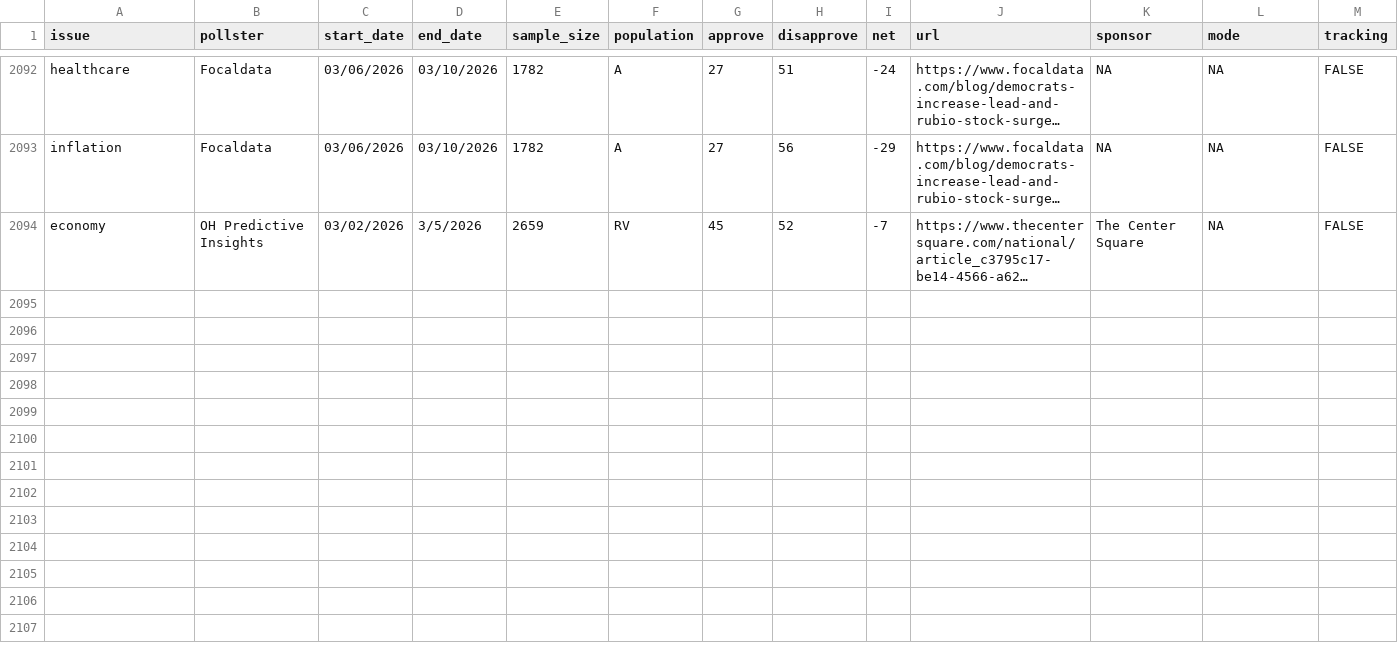
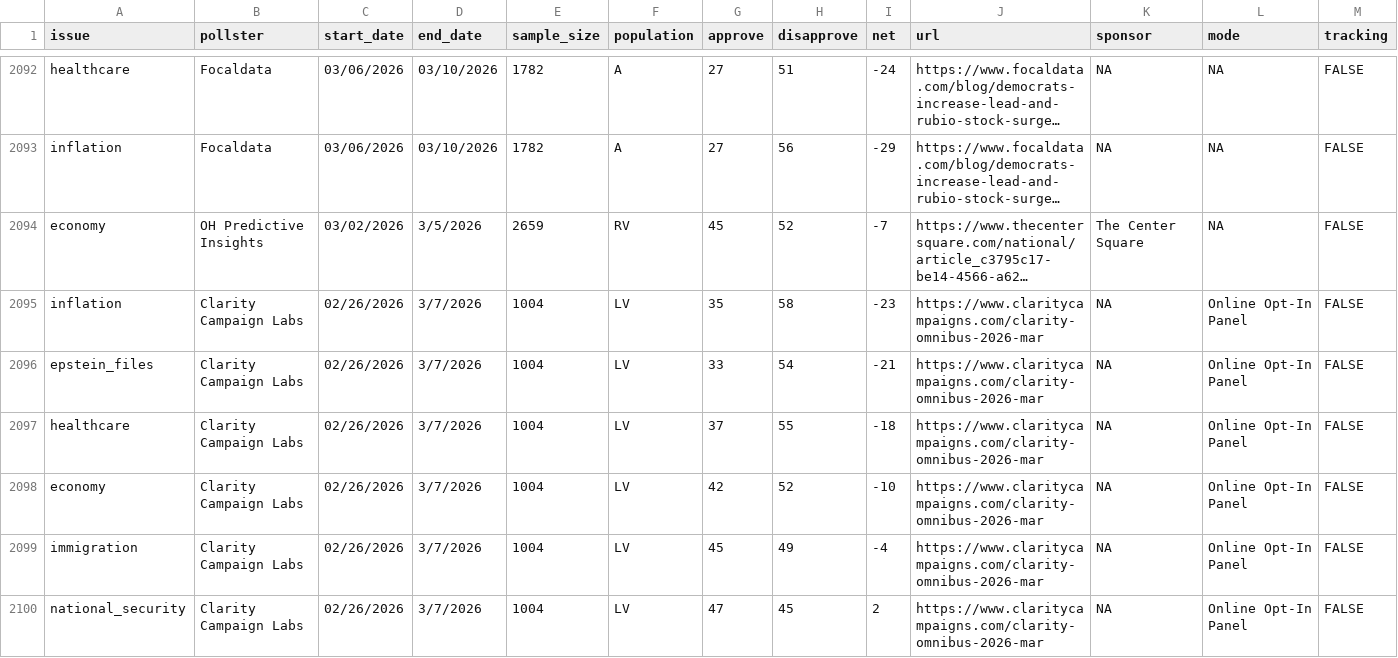
Before and after one commit to Hackquantumcpp/snoutcounter-backend, a CSV file: data/president_issue_approval_polls.csv, drawn as a sheet; only a part is shown, gaps mark what is left out; long unchanged cells end in …; rows hold the shown columns only; the diff names each change by its address in the sheet, - before the commit and + after, or states it on an @@ line.

```diff
--- a/data/president_issue_approval_polls.csv
+++ b/data/president_issue_approval_polls.csv
+row 2095: inflation | Clarity Campaign Labs | 02/26/2026 | 3/7/2026 | 1004 | LV | 35 | 58 | -23 | https://www.claritycampaigns.com/clarity-omnibus-2026-mar | NA | Online Opt-In Panel | FALSE
+row 2096: epstein_files | Clarity Campaign Labs | 02/26/2026 | 3/7/2026 | 1004 | LV | 33 | 54 | -21 | https://www.claritycampaigns.com/clarity-omnibus-2026-mar | NA | Online Opt-In Panel | FALSE
+row 2097: healthcare | Clarity Campaign Labs | 02/26/2026 | 3/7/2026 | 1004 | LV | 37 | 55 | -18 | https://www.claritycampaigns.com/clarity-omnibus-2026-mar | NA | Online Opt-In Panel | FALSE
+row 2098: economy | Clarity Campaign Labs | 02/26/2026 | 3/7/2026 | 1004 | LV | 42 | 52 | -10 | https://www.claritycampaigns.com/clarity-omnibus-2026-mar | NA | Online Opt-In Panel | FALSE
+row 2099: immigration | Clarity Campaign Labs | 02/26/2026 | 3/7/2026 | 1004 | LV | 45 | 49 | -4 | https://www.claritycampaigns.com/clarity-omnibus-2026-mar | NA | Online Opt-In Panel | FALSE
+row 2100: national_security | Clarity Campaign Labs | 02/26/2026 | 3/7/2026 | 1004 | LV | 47 | 45 | 2 | https://www.claritycampaigns.com/clarity-omnibus-2026-mar | NA | Online Opt-In Panel | FALSE
```
Also changed, not shown: averages/generic_ballot.csv, averages/presidential_RV_approval.csv, 8 other files.
